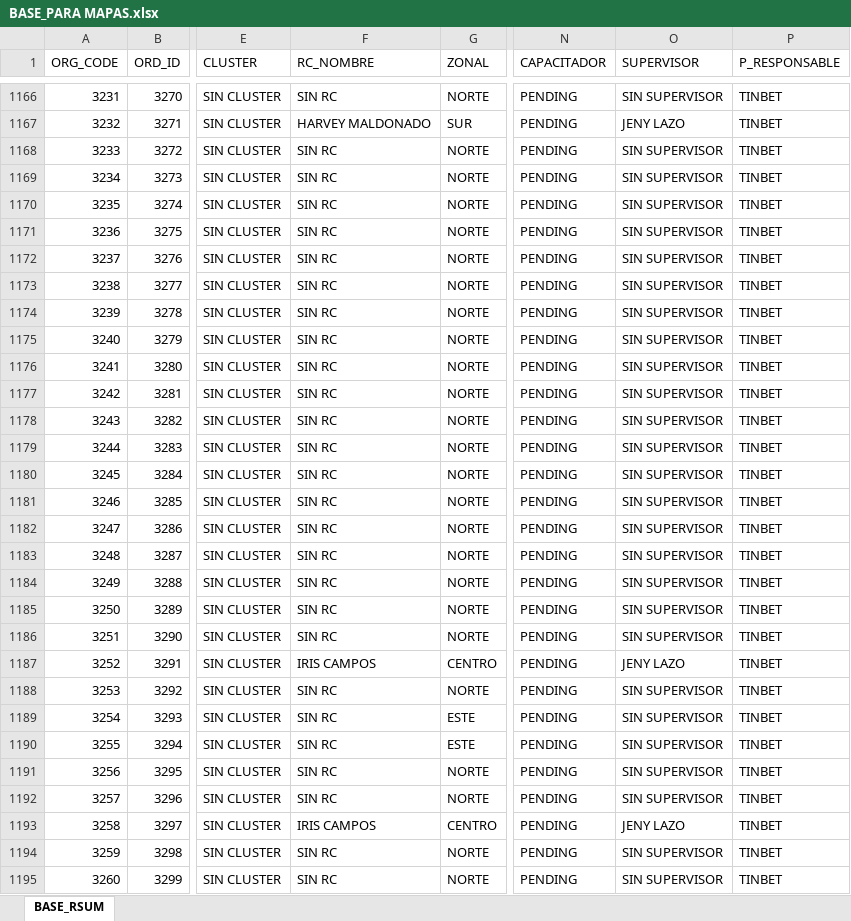
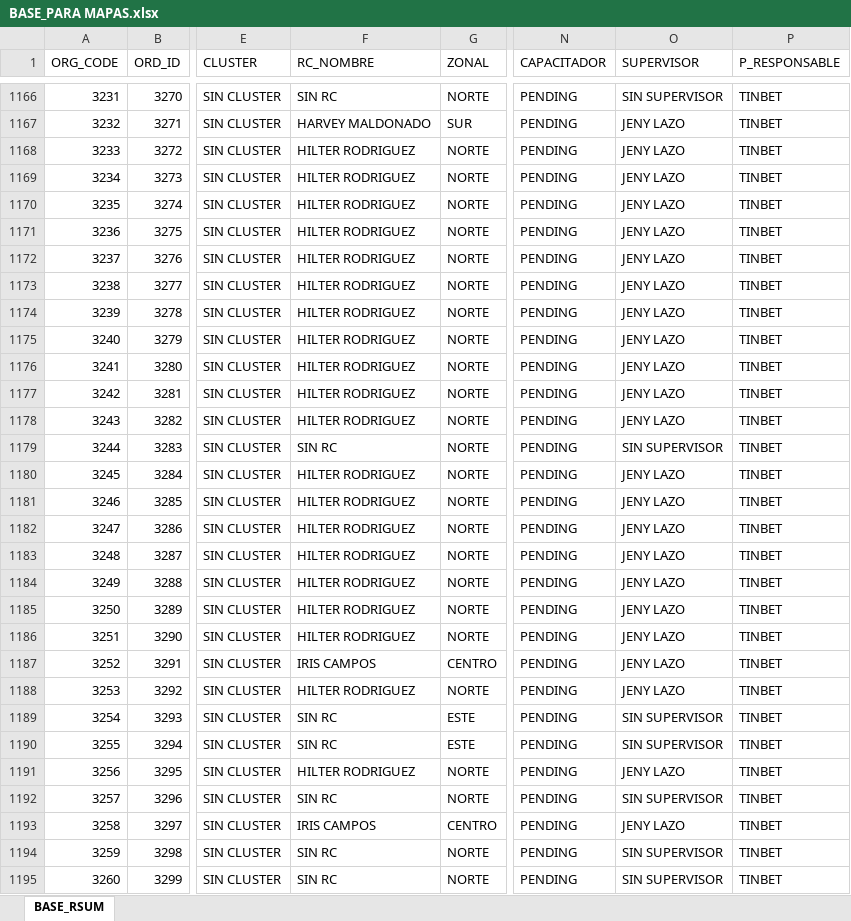
Before and after one commit to Leonardow33/MAPA_RC_INTERACTIVO, an Excel workbook: sources/BASE_PARA MAPAS.xlsx, sheet BASE_RSUM, drawn as a sheet; only a part is shown, gaps mark what is left out; values as stored, in another font and other column widths than the file's, no borders; table styles not drawn; the diff covers the shown part only; the diff names each change by its address in the sheet, - before the commit and + after, or states it on an @@ line.

```diff
--- a/sources/BASE_PARA MAPAS.xlsx (sheet BASE_RSUM)
+++ b/sources/BASE_PARA MAPAS.xlsx (sheet BASE_RSUM)
-F1168:F1178 (RC_NOMBRE): SIN RC
+F1168:F1178 (RC_NOMBRE): HILTER RODRIGUEZ
-O1168:O1178 (SUPERVISOR): SIN SUPERVISOR
+O1168:O1178 (SUPERVISOR): JENY LAZO
-F1180:F1186 (RC_NOMBRE): SIN RC
+F1180:F1186 (RC_NOMBRE): HILTER RODRIGUEZ
-O1180:O1186 (SUPERVISOR): SIN SUPERVISOR
+O1180:O1186 (SUPERVISOR): JENY LAZO
-F1188 (RC_NOMBRE): SIN RC
+F1188 (RC_NOMBRE): HILTER RODRIGUEZ
-O1188 (SUPERVISOR): SIN SUPERVISOR
+O1188 (SUPERVISOR): JENY LAZO
-F1191 (RC_NOMBRE): SIN RC
+F1191 (RC_NOMBRE): HILTER RODRIGUEZ
-O1191 (SUPERVISOR): SIN SUPERVISOR
+O1191 (SUPERVISOR): JENY LAZO
```
Also changed, not shown: 102 edited cells elsewhere in this sheet, 2 other files.
